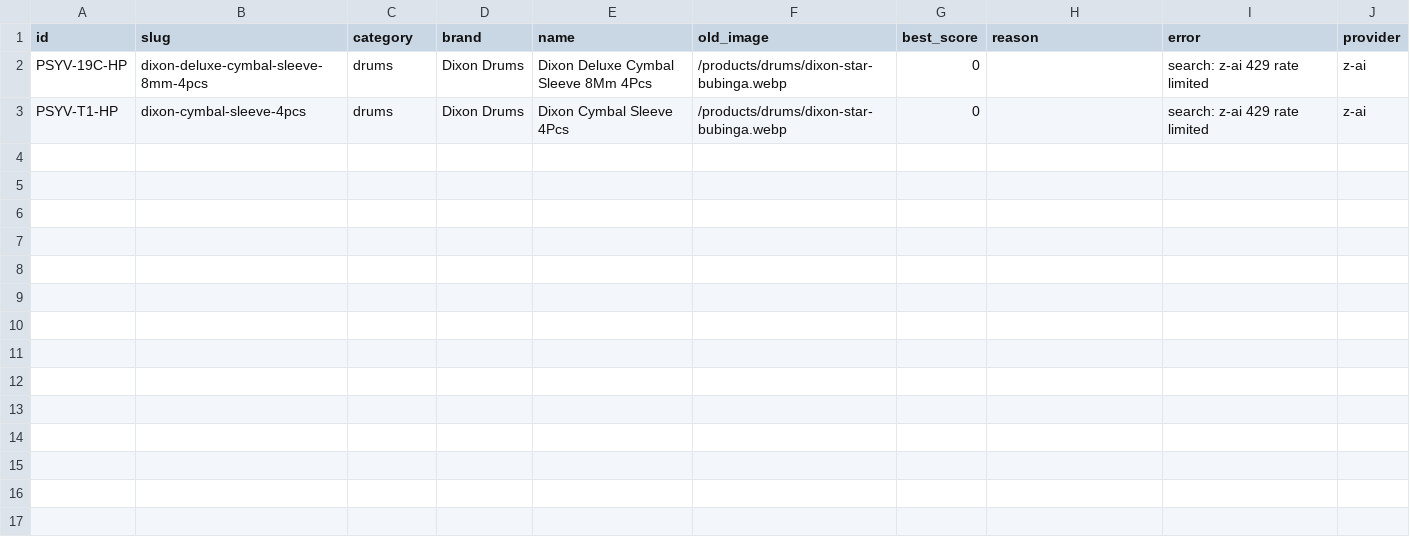
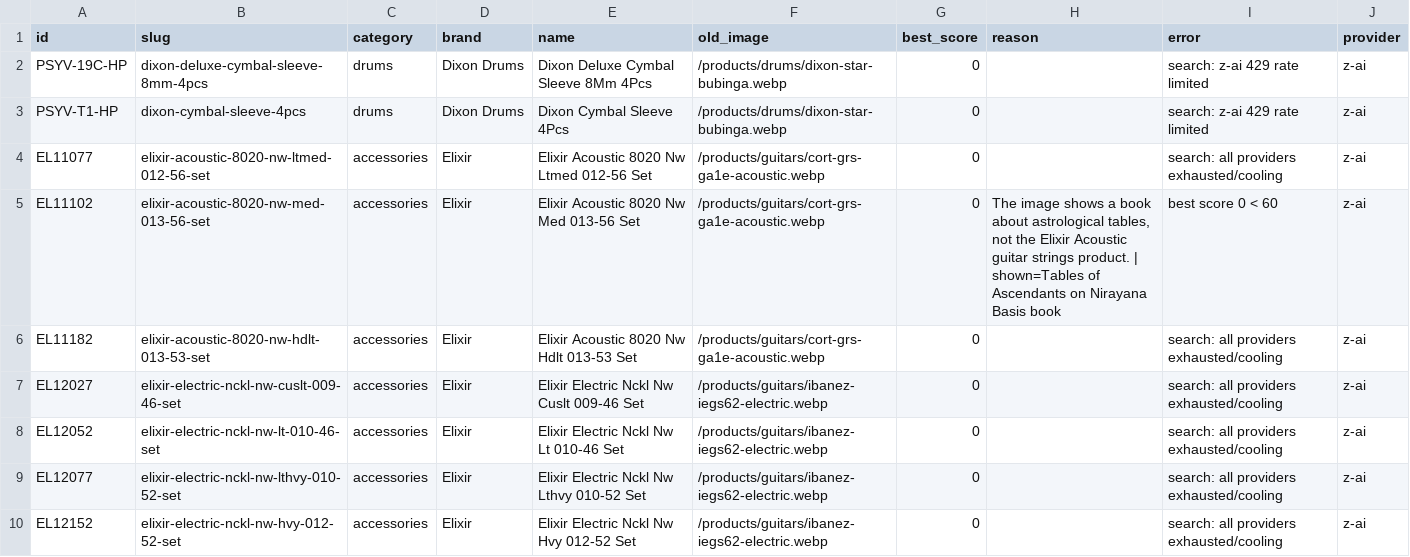
Before and after one commit to tangison/crescendo, a CSV file: scripts-audit/unmatched-products.csv, drawn as a sheet.

Commit message:
feat(products): chunk +8 (total 212/1640, 155 auto-applied)

```diff
--- a/scripts-audit/unmatched-products.csv
+++ b/scripts-audit/unmatched-products.csv
@@ -3 +3,8 @@ PSYV-19C-HP,dixon-deluxe-cymbal-sleeve-8mm-4pcs,drums,Dixon Drums,Dixon Deluxe C
 PSYV-T1-HP,dixon-cymbal-sleeve-4pcs,drums,Dixon Drums,Dixon Cymbal Sleeve 4Pcs,/products/drums/dixon-star-bubinga.webp,0,,search: z-ai 429 rate limited,z-ai
+EL11077,elixir-acoustic-8020-nw-ltmed-012-56-set,accessories,Elixir,Elixir Acoustic 8020 Nw Ltmed 012-56 Set,/products/guitars/cort-grs-ga1e-acoustic.webp,0,,search: all providers exhausted/cooling,z-ai
+EL11102,elixir-acoustic-8020-nw-med-013-56-set,accessories,Elixir,Elixir Acoustic 8020 Nw Med 013-56 Set,/products/guitars/cort-grs-ga1e-acoustic.webp,0,"The image shows a book about astrological tables, not the Elixir Acoustic guitar strings product. | shown=Tables of Ascendants on Nirayana Basis book",best score 0 < 60,z-ai
+EL11182,elixir-acoustic-8020-nw-hdlt-013-53-set,accessories,Elixir,Elixir Acoustic 8020 Nw Hdlt 013-53 Set,/products/guitars/cort-grs-ga1e-acoustic.webp,0,,search: all providers exhausted/cooling,z-ai
+EL12027,elixir-electric-nckl-nw-cuslt-009-46-set,accessories,Elixir,Elixir Electric Nckl Nw Cuslt 009-46 Set,/products/guitars/ibanez-iegs62-electric.webp,0,,search: all providers exhausted/cooling,z-ai
+EL12052,elixir-electric-nckl-nw-lt-010-46-set,accessories,Elixir,Elixir Electric Nckl Nw Lt 010-46 Set,/products/guitars/ibanez-iegs62-electric.webp,0,,search: all providers exhausted/cooling,z-ai
+EL12077,elixir-electric-nckl-nw-lthvy-010-52-set,accessories,Elixir,Elixir Electric Nckl Nw Lthvy 010-52 Set,/products/guitars/ibanez-iegs62-electric.webp,0,,search: all providers exhausted/cooling,z-ai
+EL12152,elixir-electric-nckl-nw-hvy-012-52-set,accessories,Elixir,Elixir Electric Nckl Nw Hvy 012-52 Set,/products/guitars/ibanez-iegs62-electric.webp,0,,search: all providers exhausted/cooling,z-ai
```
Also changed, not shown: 3 other files.
